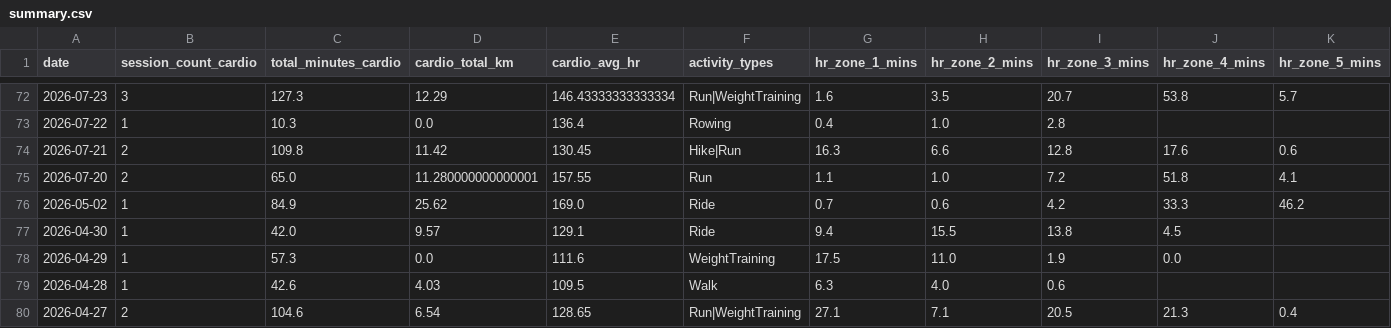
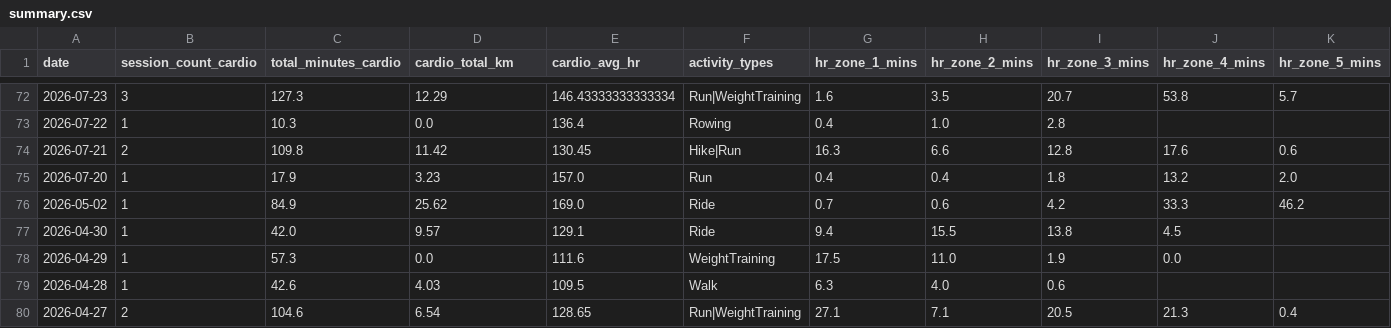
Before and after one commit to mandrew723/training-data, a CSV file: summary.csv, drawn as a sheet; only a part is shown, gaps mark what is left out.

```diff
--- a/summary.csv
+++ b/summary.csv
@@ -74,3 +74,3 @@ date,session_count_cardio,total_minutes_cardio,cardio_total_km,cardio_avg_hr,act
 2026-07-21,2,109.8,11.42,130.45,Hike|Run,16.3,6.6,12.8,17.6,0.6
-2026-07-20,2,65.0,11.280000000000001,157.55,Run,1.1,1.0,7.2,51.8,4.1
+2026-07-20,1,17.9,3.23,157.0,Run,0.4,0.4,1.8,13.2,2.0
 2026-05-02,1,84.9,25.62,169.0,Ride,0.7,0.6,4.2,33.3,46.2
```
